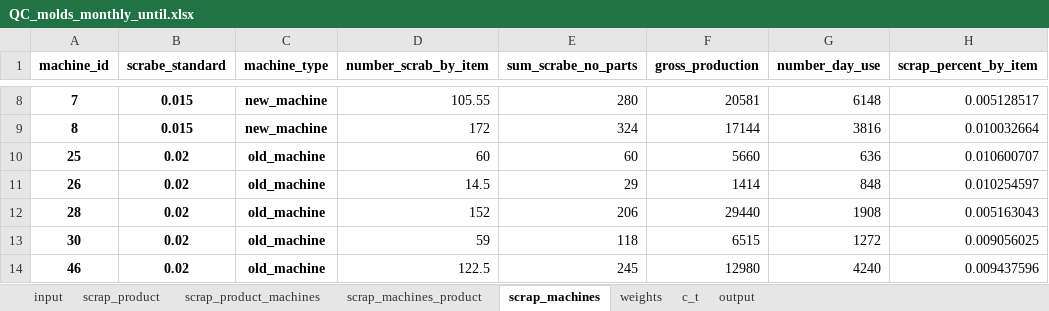
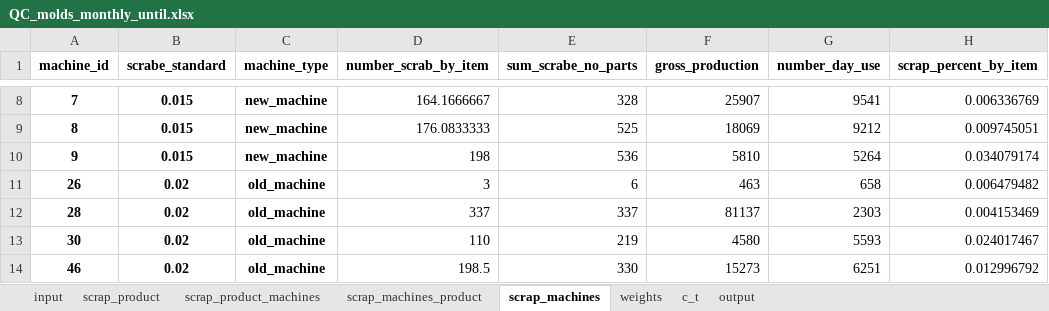
Before and after one commit to esmallah/data_assistant, an Excel workbook: apps/analysis/formats/QC_molds_monthly_until.xlsx, sheet scrap_machines, drawn as a sheet; only a part is shown, gaps mark what is left out; values as stored, in another font and other column widths than the file's, no borders; removed rows and columns are numbered as before the commit, all else as after; the diff covers the shown part only; the diff names each change by its address in the sheet, - before the commit and + after, or states it on an @@ line.

```diff
--- a/apps/analysis/formats/QC_molds_monthly_until.xlsx (sheet scrap_machines)
+++ b/apps/analysis/formats/QC_molds_monthly_until.xlsx (sheet scrap_machines)
-D8 (number_scrab_by_item): 105.55
+D8 (number_scrab_by_item): 164.1666667
-E8 (sum_scrabe_no_parts): 280
+E8 (sum_scrabe_no_parts): 328
-F8 (gross_production): 20581
+F8 (gross_production): 25907
-G8 (number_day_use): 6148
+G8 (number_day_use): 9541
-H8 (scrap_percent_by_item): 0.005128517
+H8 (scrap_percent_by_item): 0.006336769
-D9 (number_scrab_by_item): 172
+D9 (number_scrab_by_item): 176.0833333
-E9 (sum_scrabe_no_parts): 324
+E9 (sum_scrabe_no_parts): 525
-F9 (gross_production): 17144
+F9 (gross_production): 18069
-G9 (number_day_use): 3816
+G9 (number_day_use): 9212
-H9 (scrap_percent_by_item): 0.010032664
+H9 (scrap_percent_by_item): 0.009745051
-row 10: 25 | 0.02 | old_machine | 60 | 60 | 5660 | 636 | 0.010600707
+row 10: 9 | 0.015 | new_machine | 198 | 536 | 5810 | 5264 | 0.034079174
-D11 (number_scrab_by_item): 14.5
+D11 (number_scrab_by_item): 3
-E11 (sum_scrabe_no_parts): 29
+E11 (sum_scrabe_no_parts): 6
-F11 (gross_production): 1414
+F11 (gross_production): 463
-G11 (number_day_use): 848
+G11 (number_day_use): 658
-H11 (scrap_percent_by_item): 0.010254597
+H11 (scrap_percent_by_item): 0.006479482
-D12 (number_scrab_by_item): 152
+D12 (number_scrab_by_item): 337
-E12 (sum_scrabe_no_parts): 206
+E12 (sum_scrabe_no_parts): 337
-F12 (gross_production): 29440
+F12 (gross_production): 81137
-G12 (number_day_use): 1908
+G12 (number_day_use): 2303
-H12 (scrap_percent_by_item): 0.005163043
+H12 (scrap_percent_by_item): 0.004153469
-D13 (number_scrab_by_item): 59
+D13 (number_scrab_by_item): 110
-E13 (sum_scrabe_no_parts): 118
+E13 (sum_scrabe_no_parts): 219
-F13 (gross_production): 6515
+F13 (gross_production): 4580
-G13 (number_day_use): 1272
+G13 (number_day_use): 5593
-H13 (scrap_percent_by_item): 0.009056025
+H13 (scrap_percent_by_item): 0.024017467
-D14 (number_scrab_by_item): 122.5
+D14 (number_scrab_by_item): 198.5
-E14 (sum_scrabe_no_parts): 245
+E14 (sum_scrabe_no_parts): 330
-F14 (gross_production): 12980
+F14 (gross_production): 15273
-G14 (number_day_use): 4240
+G14 (number_day_use): 6251
-H14 (scrap_percent_by_item): 0.009437596
+H14 (scrap_percent_by_item): 0.012996792
```
Also changed, not shown: 1 added row and 40 edited cells elsewhere in this sheet, sheet input, sheet scrap_product, sheet output, sheet scrap_machines_product, sheet scrap_product_machines, sheet weights, 1 more sheet, apps/analysis/formats/QC_molds_daily_archive.xlsx, apps/analysis/formats/QC_molds_daily_summary.xlsx, 15 other files.
